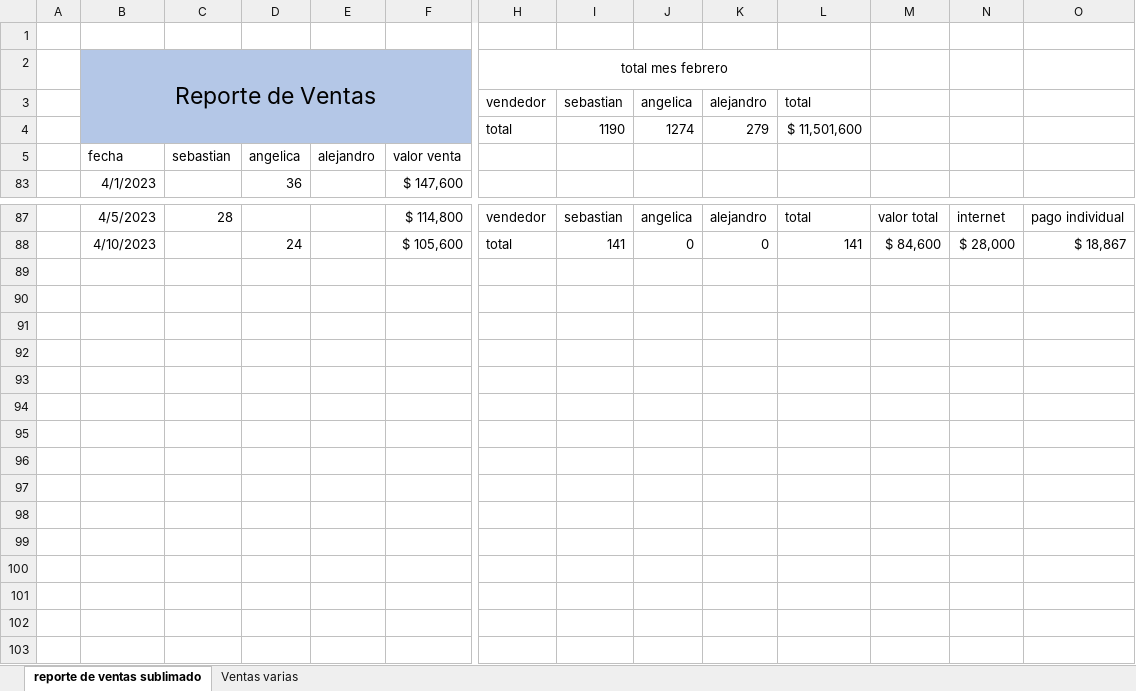
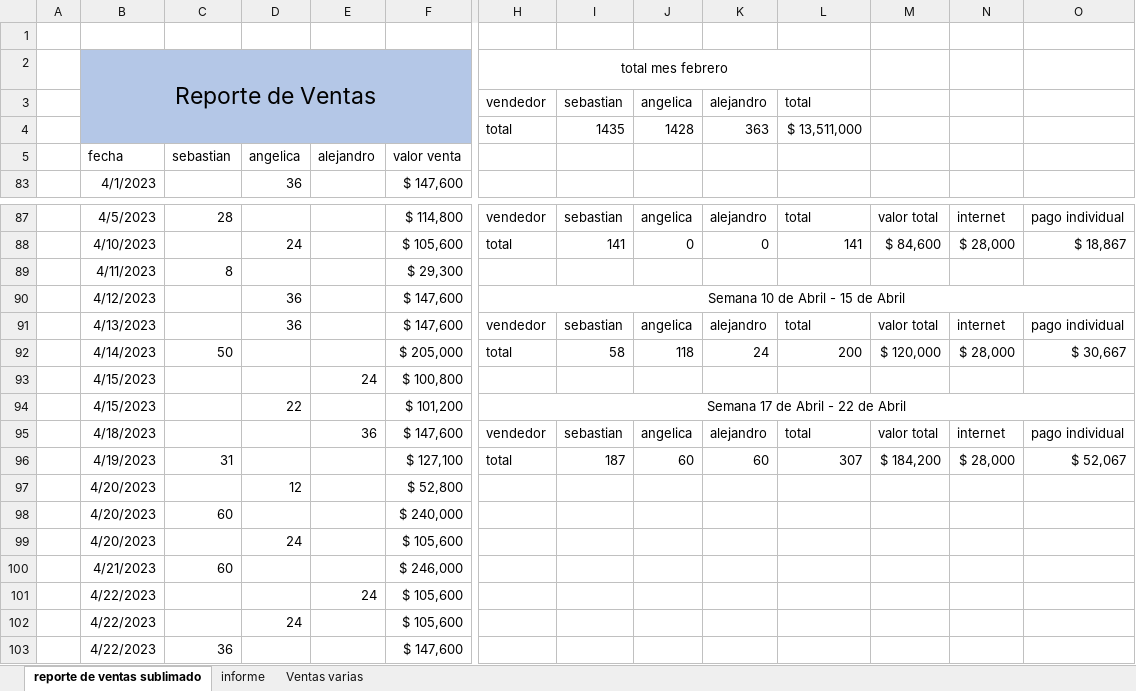
Before and after one commit to sebastia9330/repositorio-personal-2022-2023, an Excel workbook: reporte ventas.xlsx, sheet reporte de ventas sublimado, drawn as a sheet; only a part is shown, gaps mark what is left out; values as stored, in another font and other column widths than the file's, no borders; charts and pictures and table styles not drawn; removed rows and columns are numbered as before the commit, all else as after; rows hold the shown columns only; the diff names each change by its address in the sheet, - before the commit and + after, or states it on an @@ line.

Commit message:
reporte

```diff
--- a/reporte ventas.xlsx (sheet reporte de ventas sublimado)
+++ b/reporte ventas.xlsx (sheet reporte de ventas sublimado)
+sheet tab: informe
-row 4:  |  |  |  |  |  | total | 1190 | 1274 | 279 | $ 11,501,600
+row 4:  |  |  |  |  |  | total | 1435 | 1428 | 363 | $ 13,511,000
+row 89:  | 4/11/2023 | 8 |  |  | $ 29,300
+row 90:  | 4/12/2023 |  | 36 |  | $ 147,600 | Semana 10 de Abril - 15 de Abril
+row 91:  | 4/13/2023 |  | 36 |  | $ 147,600 | vendedor | sebastian | angelica | alejandro | total | valor total | internet | pago individual
+row 92:  | 4/14/2023 | 50 |  |  | $ 205,000 | total | 58 | 118 | 24 | 200 | $ 120,000 | $ 28,000 | $ 30,667
+row 93:  | 4/15/2023 |  |  | 24 | $ 100,800
+row 94:  | 4/15/2023 |  | 22 |  | $ 101,200 | Semana 17 de Abril - 22 de Abril
+row 95:  | 4/18/2023 |  |  | 36 | $ 147,600 | vendedor | sebastian | angelica | alejandro | total | valor total | internet | pago individual
+row 96:  | 4/19/2023 | 31 |  |  | $ 127,100 | total | 187 | 60 | 60 | 307 | $ 184,200 | $ 28,000 | $ 52,067
+row 97:  | 4/20/2023 |  | 12 |  | $ 52,800
+row 98:  | 4/20/2023 | 60 |  |  | $ 240,000
+row 99:  | 4/20/2023 |  | 24 |  | $ 105,600
+row 100:  | 4/21/2023 | 60 |  |  | $ 246,000
+row 101:  | 4/22/2023 |  |  | 24 | $ 105,600
+row 102:  | 4/22/2023 |  | 24 |  | $ 105,600
+row 103:  | 4/22/2023 | 36 |  |  | $ 147,600
```
Also changed, not shown: hidden cells, charts or pictures.
